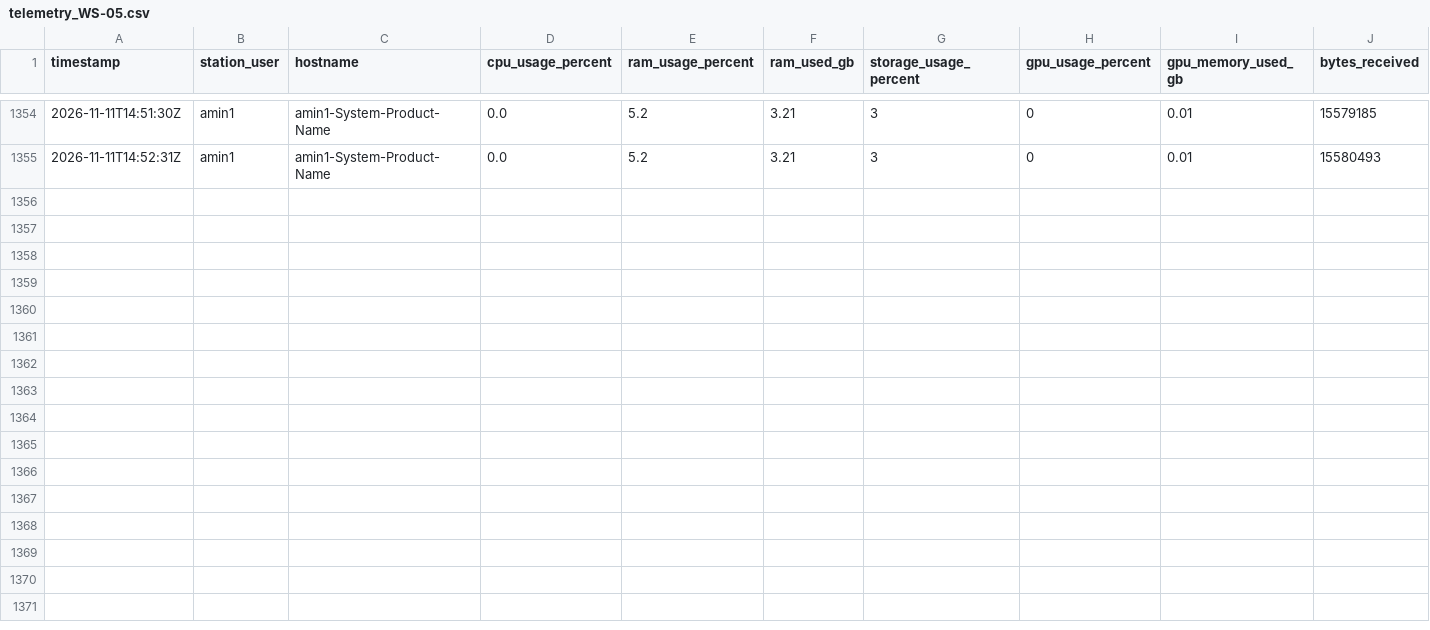
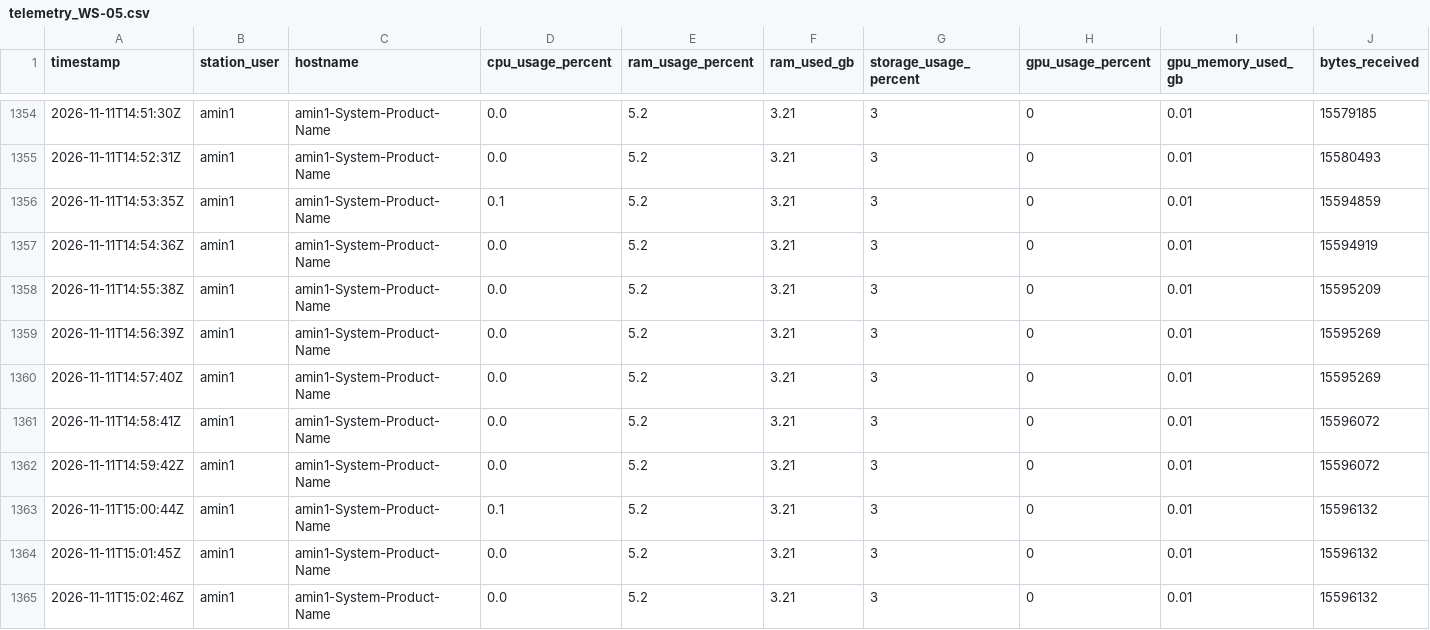
Before and after one commit to SavIA-Lab/savia-traffic, a CSV file: dashboard/data/telemetry_WS-05.csv, drawn as a sheet; only a part is shown, gaps mark what is left out; rows hold the shown columns only; the diff names each change by its address in the sheet, - before the commit and + after, or states it on an @@ line.

Commit message:
data: workstation05 telemetry 2026-11-11T15:02:47Z

```diff
--- a/dashboard/data/telemetry_WS-05.csv
+++ b/dashboard/data/telemetry_WS-05.csv
+row 1356: 2026-11-11T14:53:35Z | amin1 | amin1-System-Product-Name | 0.1 | 5.2 | 3.21 | 3 | 0 | 0.01 | 15594859
+row 1357: 2026-11-11T14:54:36Z | amin1 | amin1-System-Product-Name | 0.0 | 5.2 | 3.21 | 3 | 0 | 0.01 | 15594919
+row 1358: 2026-11-11T14:55:38Z | amin1 | amin1-System-Product-Name | 0.0 | 5.2 | 3.21 | 3 | 0 | 0.01 | 15595209
+row 1359: 2026-11-11T14:56:39Z | amin1 | amin1-System-Product-Name | 0.0 | 5.2 | 3.21 | 3 | 0 | 0.01 | 15595269
+row 1360: 2026-11-11T14:57:40Z | amin1 | amin1-System-Product-Name | 0.0 | 5.2 | 3.21 | 3 | 0 | 0.01 | 15595269
+row 1361: 2026-11-11T14:58:41Z | amin1 | amin1-System-Product-Name | 0.0 | 5.2 | 3.21 | 3 | 0 | 0.01 | 15596072
+row 1362: 2026-11-11T14:59:42Z | amin1 | amin1-System-Product-Name | 0.0 | 5.2 | 3.21 | 3 | 0 | 0.01 | 15596072
+row 1363: 2026-11-11T15:00:44Z | amin1 | amin1-System-Product-Name | 0.1 | 5.2 | 3.21 | 3 | 0 | 0.01 | 15596132
+row 1364: 2026-11-11T15:01:45Z | amin1 | amin1-System-Product-Name | 0.0 | 5.2 | 3.21 | 3 | 0 | 0.01 | 15596132
+row 1365: 2026-11-11T15:02:46Z | amin1 | amin1-System-Product-Name | 0.0 | 5.2 | 3.21 | 3 | 0 | 0.01 | 15596132
```
